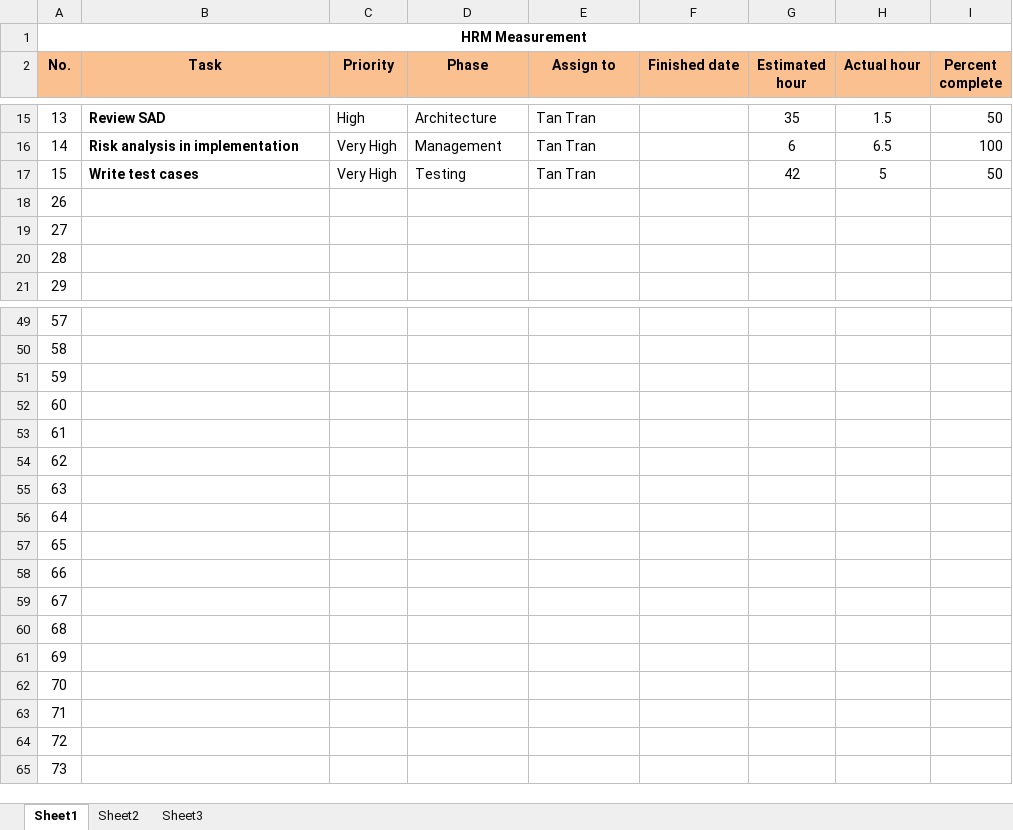
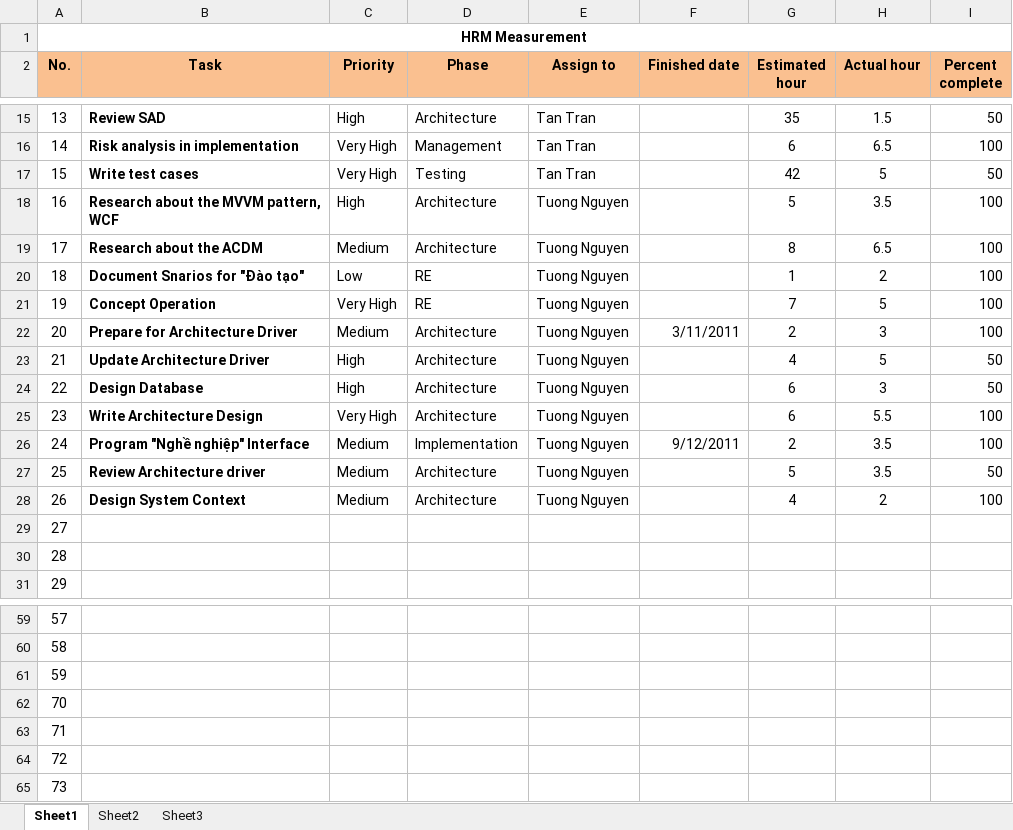
Before and after one commit to hieu292/hrm-k14vlu, an Excel workbook: Project Plan/Mesurement.xlsx, sheet Sheet1, drawn as a sheet; only a part is shown, gaps mark what is left out; values as stored, in another font and other column widths than the file's, no borders; conditional formats not drawn; removed rows and columns are numbered as before the commit, all else as after; the diff names each change by its address in the sheet, - before the commit and + after, or states it on an @@ line.

Commit message:
Update measures of Tuong

```diff
--- a/Project Plan/Mesurement.xlsx (sheet Sheet1)
+++ b/Project Plan/Mesurement.xlsx (sheet Sheet1)
+row 18: 16 | Research about the MVVM pattern, WCF | High | Architecture | Tuong Nguyen |  | 5 | 3.5 | 100
+row 19: 17 | Research about the ACDM | Medium | Architecture | Tuong Nguyen |  | 8 | 6.5 | 100
+row 20: 18 | Document Snarios for "Đào tạo" | Low | RE | Tuong Nguyen |  | 1 | 2 | 100
+row 21: 19 | Concept Operation | Very High | RE | Tuong Nguyen |  | 7 | 5 | 100
+row 22: 20 | Prepare for Architecture Driver | Medium | Architecture | Tuong Nguyen | 3/11/2011 | 2 | 3 | 100
+row 23: 21 | Update Architecture Driver | High | Architecture | Tuong Nguyen |  | 4 | 5 | 50
+row 24: 22 | Design Database | High | Architecture | Tuong Nguyen |  | 6 | 3 | 50
+row 25: 23 | Write Architecture Design | Very High | Architecture | Tuong Nguyen |  | 6 | 5.5 | 100
+row 26: 24 | Program "Nghề nghiệp" Interface | Medium | Implementation | Tuong Nguyen | 9/12/2011 | 2 | 3.5 | 100
+row 27: 25 | Review Architecture driver | Medium | Architecture | Tuong Nguyen |  | 5 | 3.5 | 50
-B28 (Task): (empty)
+B28 (Task): Design System Context
-C28 (Priority): (empty)
+C28 (Priority): Medium
-D28 (Phase): (empty)
+D28 (Phase): Architecture
-E28 (Assign to): (empty)
+E28 (Assign to): Tuong Nguyen
-G28 (Estimated hour): (empty)
+G28 (Estimated hour): 4
-H28 (Actual hour): (empty)
+H28 (Actual hour): 2
-I28 (Percent complete): (empty)
+I28 (Percent complete): 100
-row 52: 60
-row 53: 61
-row 54: 62
-row 55: 63
-row 56: 64
-row 57: 65
-row 58: 66
-row 59: 67
-row 60: 68
-row 61: 69
```
